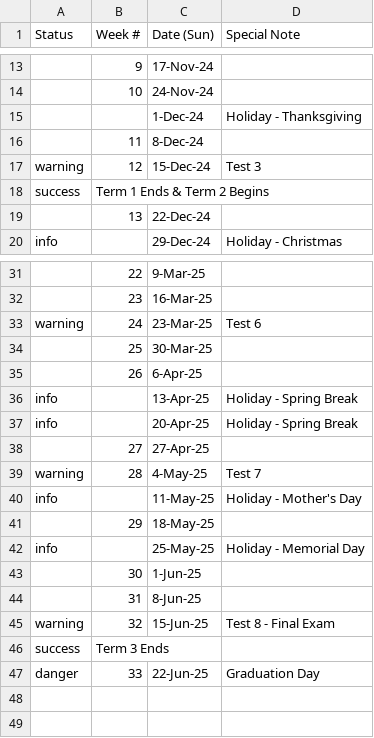
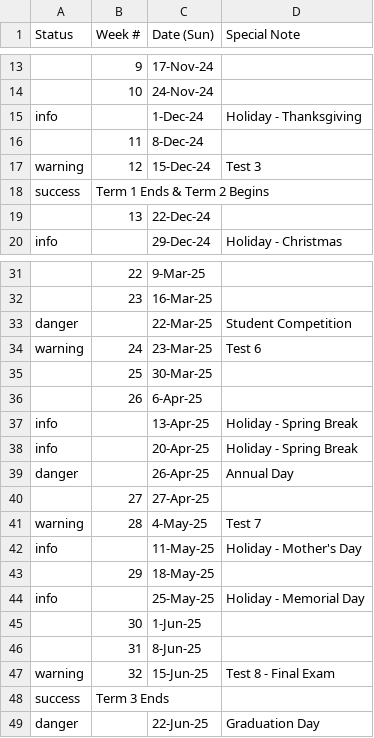
Before and after one commit to JerseyTamilAcademy/NJTA, a CSV file: NJTA.Web/App_Data/Calendar.Edison.csv, drawn as a sheet; only a part is shown, gaps mark what is left out; addresses are those after the commit; the diff names each change by its address in the sheet, - before the commit and + after, or states it on an @@ line.

Commit message:
Added info for Thankgiving row

```diff
--- a/NJTA.Web/App_Data/Calendar.Edison.csv
+++ b/NJTA.Web/App_Data/Calendar.Edison.csv
-A15 (Status): (empty)
+A15 (Status): info
+row 33: danger |  | 22-Mar-25 | Student Competition
+row 39: danger |  | 26-Apr-25 | Annual Day
-B49 (Week #): 33
+B49 (Week #): (empty)
```
